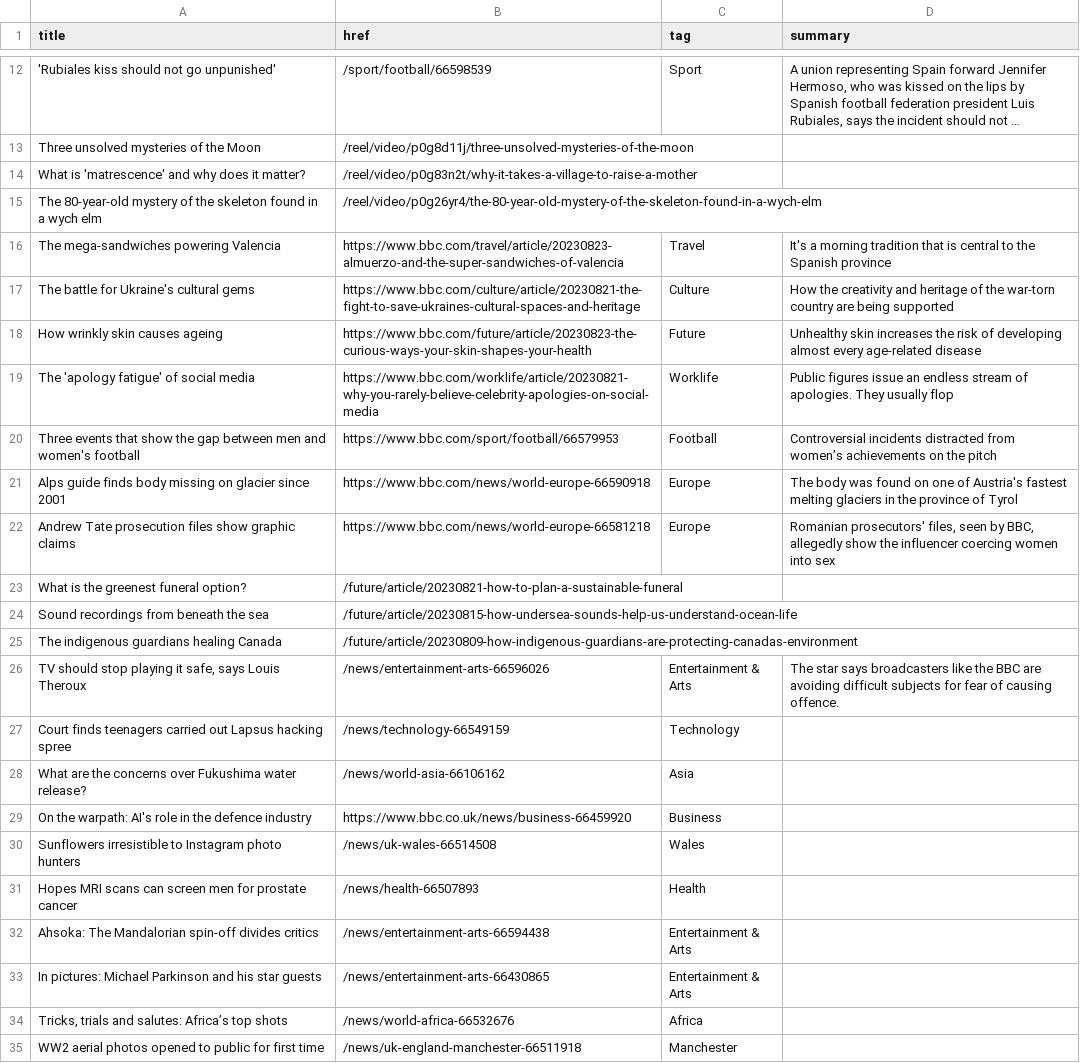
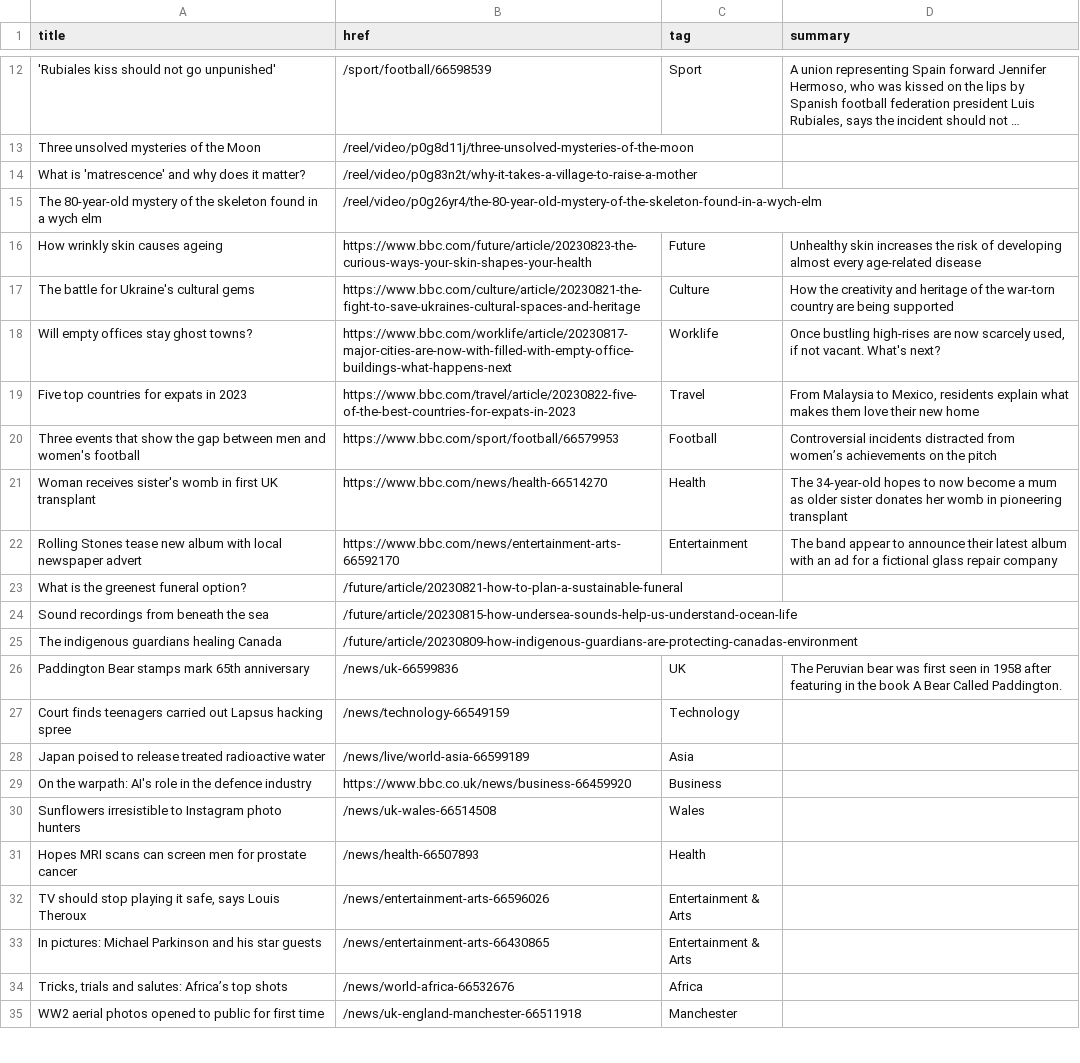
Before and after one commit to jsoma/autoscraper-changes, a CSV file: bbc-headlines.csv, drawn as a sheet; only a part is shown, gaps mark what is left out; long unchanged cells end in …; the diff covers the shown part only.

```diff
--- a/bbc-headlines.csv
+++ b/bbc-headlines.csv
@@ -15,9 +15,9 @@ What is 'matrescence' and why does it matter?,/reel/video/p0g83n2t/why-it-takes-
 The 80-year-old mystery of the skeleton found in a wych elm,/reel/video/p0g26yr4/the-80-year-old-mystery-of-the-skeleton-found-in-a-wych-elm,,
-The mega-sandwiches powering Valencia,https://www.bbc.com/travel/article/20230823-almuerzo-and-the-super-sandwiches-of-valencia,Travel,It's a morning tradition that is central to the Spanish province
+How wrinkly skin causes ageing,https://www.bbc.com/future/article/20230823-the-curious-ways-your-skin-shapes-your-health,Future,Unhealthy skin increases the risk of developing almost every age-related disease
 The battle for Ukraine's cultural gems,https://www.bbc.com/culture/article/20230821-the-fight-to-save-ukraines-cultural-spaces-and-heritage,Culture,How the creativity and heritage of the war-torn country are being supported
-How wrinkly skin causes ageing,https://www.bbc.com/future/article/20230823-the-curious-ways-your-skin-shapes-your-health,Future,Unhealthy skin increases the risk of developing almost every age-related disease
-The 'apology fatigue' of social media,https://www.bbc.com/worklife/article/20230821-why-you-rarely-believe-celebrity-apologies-on-social-media,Worklife,Public figures issue an endless stream of apologies. They usually flop
+Will empty offices stay ghost towns?,https://www.bbc.com/worklife/article/20230817-major-cities-are-now-with-filled-with-empty-office-buildings-what-happens-next,Worklife,"Once bustling high-rises are now scarcely used, if not vacant. What's next?"
+Five top countries for expats in 2023,https://www.bbc.com/travel/article/20230822-five-of-the-best-countries-for-expats-in-2023,Travel,"From Malaysia to Mexico, residents explain what makes them love their new home"
 Three events that show the gap between men and women's football,https://www.bbc.com/sport/football/66579953,Football,Controversial incidents distracted from women’s achievements on the pitch
-Alps guide finds body missing on glacier since 2001,https://www.bbc.com/news/world-europe-66590918,Europe,The body was found on one of Austria's fastest melting glaciers in the province of Tyrol
-Andrew Tate prosecution files show graphic claims,https://www.bbc.com/news/world-europe-66581218,Europe,"Romanian prosecutors' files, seen by BBC, allegedly show the influencer coercing women into sex"
+Woman receives sister's womb in first UK transplant,https://www.bbc.com/news/health-66514270,Health,The 34-year-old hopes to now become a mum as older sister donates her womb in pioneering transplant
+Rolling Stones tease new album with local newspaper advert,https://www.bbc.com/news/entertainment-arts-66592170,Entertainment,The band appear to announce their latest album with an ad for a fictional glass repair company
 What is the greenest funeral option?,/future/article/20230821-how-to-plan-a-sustainable-funeral,,
@@ -25,5 +25,5 @@ Sound recordings from beneath the sea,/future/article/20230815-how-undersea-soun
 The indigenous guardians healing Canada,/future/article/20230809-how-indigenous-guardians-are-protecting-canadas-environment,,
-"TV should stop playing it safe, says Louis Theroux",/news/entertainment-arts-66596026,Entertainment & Arts,The star says broadcasters like the BBC are avoiding difficult subjects for fear of causing offence.
+Paddington Bear stamps mark 65th anniversary,/news/uk-66599836,UK,The Peruvian bear was first seen in 1958 after featuring in the book A Bear Called Paddington.
 Court finds teenagers carried out Lapsus hacking spree,/news/technology-66549159,Technology,
-What are the concerns over Fukushima water release?,/news/world-asia-66106162,Asia,
+Japan poised to release treated radioactive water,/news/live/world-asia-66599189,Asia,
 On the warpath: AI's role in the defence industry,https://www.bbc.co.uk/news/business-66459920,Business,
@@ -31,3 +31,3 @@ Sunflowers irresistible to Instagram photo hunters,/news/uk-wales-66514508,Wales
 Hopes MRI scans can screen men for prostate cancer,/news/health-66507893,Health,
-Ahsoka: The Mandalorian spin-off divides critics,/news/entertainment-arts-66594438,Entertainment & Arts,
+"TV should stop playing it safe, says Louis Theroux",/news/entertainment-arts-66596026,Entertainment & Arts,
 In pictures: Michael Parkinson and his star guests,/news/entertainment-arts-66430865,Entertainment & Arts,
```
Also changed, not shown: 5 added rows, 5 removed rows and 4 edited cells elsewhere in this file.
